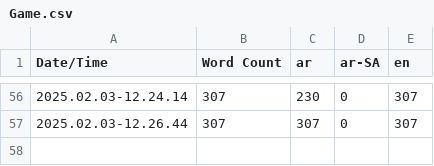
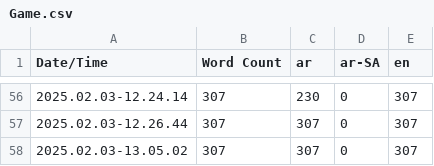
Before and after one commit to sherifmeg/UE5_Festival_VR, a CSV file: Content/Localization/Game/Game.csv, drawn as a sheet; only a part is shown, gaps mark what is left out.

```diff
--- a/Content/Localization/Game/Game.csv
+++ b/Content/Localization/Game/Game.csv
@@ -57 +57,2 @@ Date/Time,Word Count,ar,ar-SA,en
 2025.02.03-12.26.44,307,307,0,307
+2025.02.03-13.05.02,307,307,0,307
```
Also changed, not shown: 4 other files.
